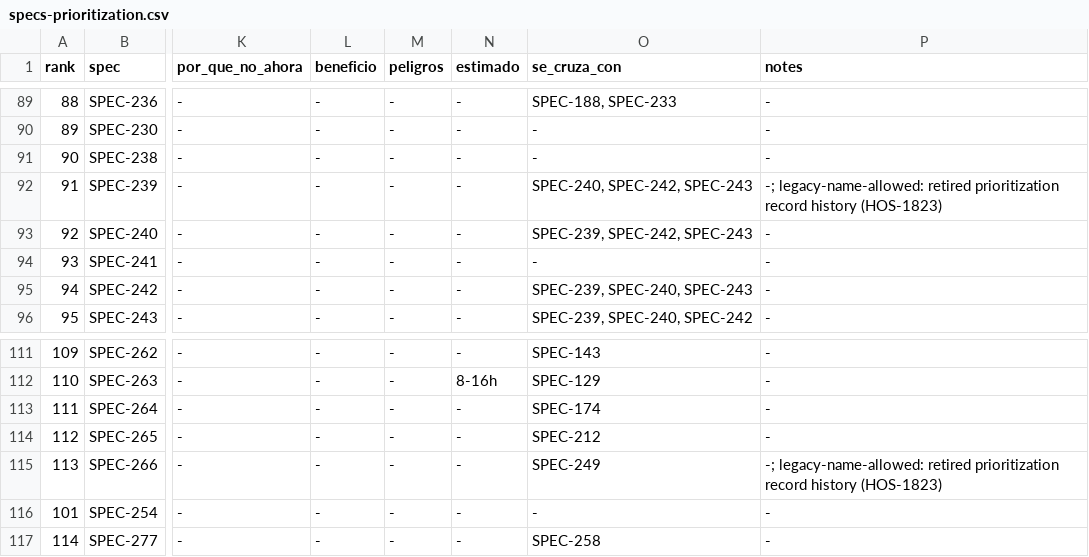
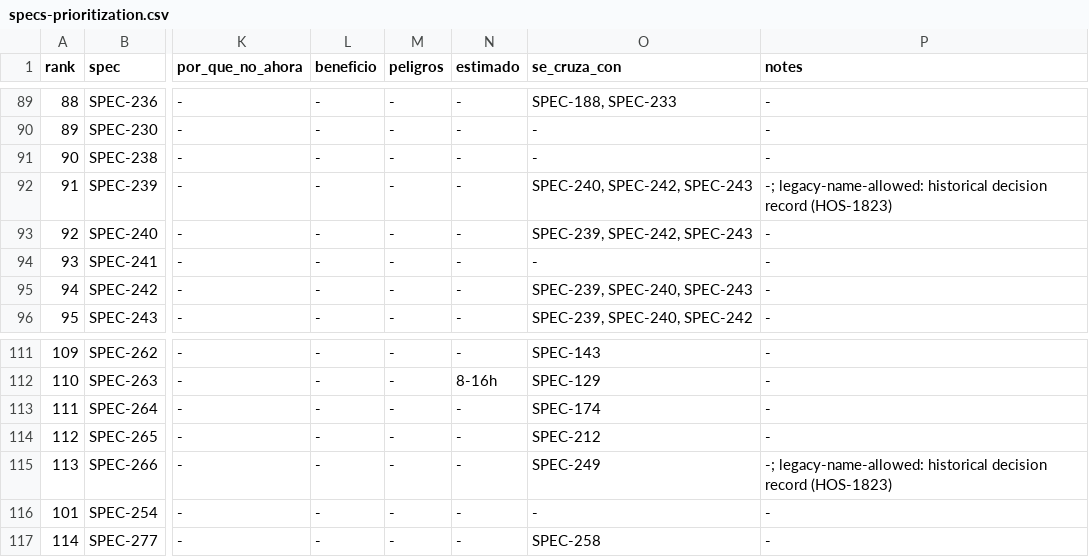
Before and after one commit to qazuor/hospeda, a CSV file: specs-prioritization.csv, drawn as a sheet; only a part is shown, gaps mark what is left out; the diff names each change by its address in the sheet, - before the commit and + after, or states it on an @@ line.

Commit message:
docs(docs): mark the historical venue decision records (HOS-1823)

```diff
--- a/specs-prioritization.csv
+++ b/specs-prioritization.csv
-P92 (notes): -; legacy-name-allowed: retired prioritization record history (HOS-1823)
+P92 (notes): -; legacy-name-allowed: historical decision record (HOS-1823)
-P115 (notes): -; legacy-name-allowed: retired prioritization record history (HOS-1823)
+P115 (notes): -; legacy-name-allowed: historical decision record (HOS-1823)
```
Also changed, not shown: 1 other file.
